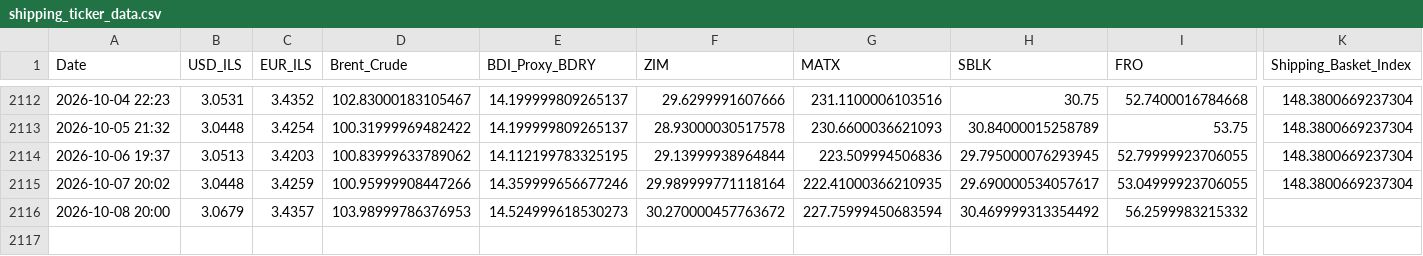
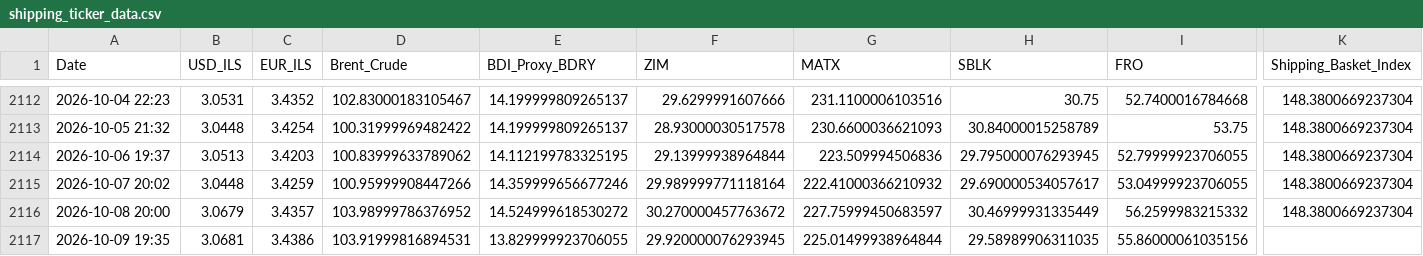
Before and after one commit to AshKatzEm/logistics-cost, a CSV file: shipping_ticker_data.csv, drawn as a sheet; only a part is shown, gaps mark what is left out; rows hold the shown columns only; the diff names each change by its address in the sheet, - before the commit and + after, or states it on an @@ line.

```diff
--- a/shipping_ticker_data.csv
+++ b/shipping_ticker_data.csv
-G2115 (MATX): 222.41000366210935
+G2115 (MATX): 222.41000366210932
-D2116 (Brent_Crude): 103.98999786376953
+D2116 (Brent_Crude): 103.98999786376952
-E2116 (BDI_Proxy_BDRY): 14.524999618530273
+E2116 (BDI_Proxy_BDRY): 14.524999618530272
-G2116 (MATX): 227.75999450683594
+G2116 (MATX): 227.75999450683597
-H2116 (SBLK): 30.469999313354492
+H2116 (SBLK): 30.46999931335449
-K2116 (Shipping_Basket_Index): (empty)
+K2116 (Shipping_Basket_Index): 148.3800669237304
+row 2117: 2026-10-09 19:35 | 3.0681 | 3.4386 | 103.91999816894531 | 13.829999923706055 | 29.920000076293945 | 225.01499938964844 | 29.58989906311035 | 55.86000061035156
```
